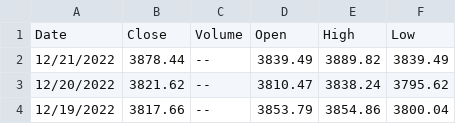
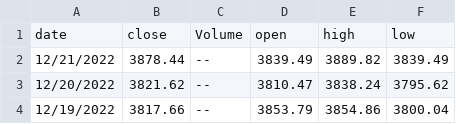
Before and after one commit to HarrisHanif/HarrisHanif.github.io, a CSV file: HistoricalData_1671707500695.csv, drawn as a sheet; only a part is shown.

Commit message:
Add files via upload

```diff
--- a/HistoricalData_1671707500695.csv
+++ b/HistoricalData_1671707500695.csv
@@ -1,2 +1,2 @@
-Date,Close,Volume,Open,High,Low
+date,close,Volume,open,high,low
 12/21/2022,3878.44,--,3839.49,3889.82,3839.49
```
